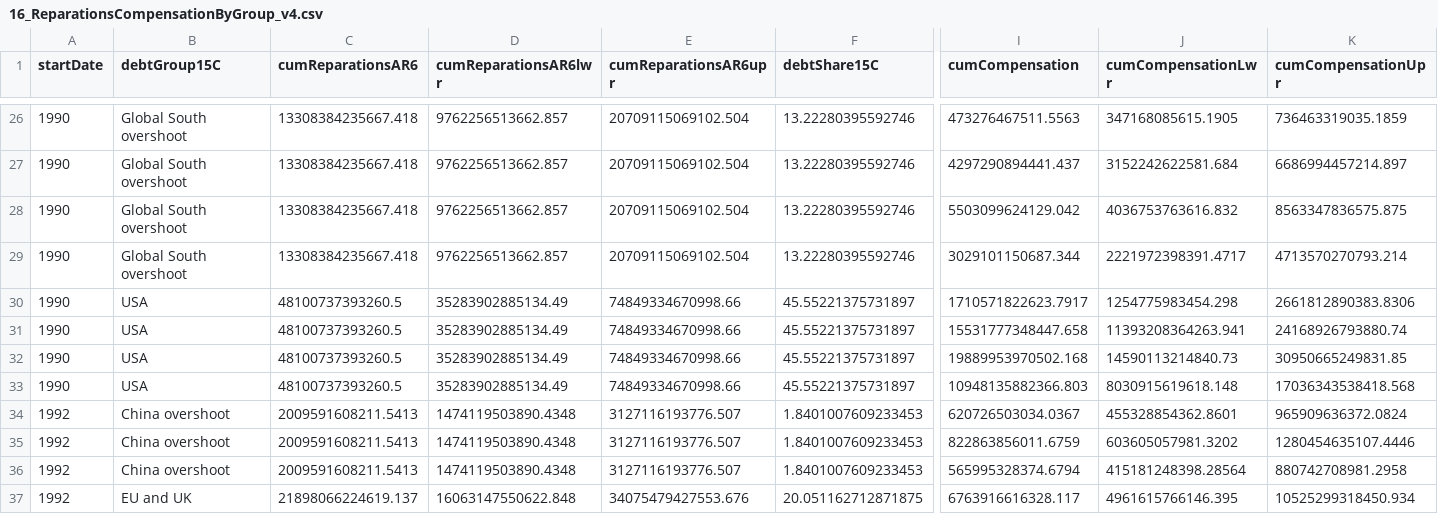
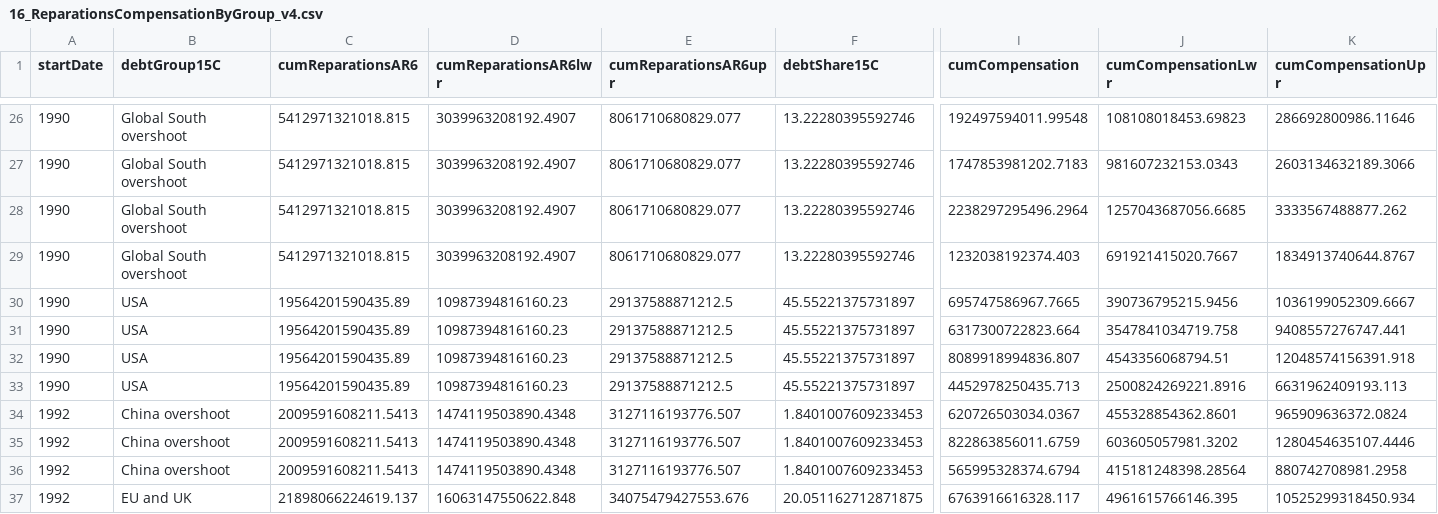
Before and after one commit to bixiou/compensation-atmospheric-appropriation, a CSV file: Analysis/myData/16_ReparationsCompensationByGroup_v4.csv, drawn as a sheet; only a part is shown, gaps mark what is left out; the diff covers the shown part only; the diff names each change by its address in the sheet, - before the commit and + after, or states it on an @@ line.

```diff
--- a/Analysis/myData/16_ReparationsCompensationByGroup_v4.csv
+++ b/Analysis/myData/16_ReparationsCompensationByGroup_v4.csv
-C26:C29 (cumReparationsAR6): 13308384235667.418
+C26:C29 (cumReparationsAR6): 5412971321018.815
-D26:D29 (cumReparationsAR6lwr): 9762256513662.857
+D26:D29 (cumReparationsAR6lwr): 3039963208192.4907
-E26:E29 (cumReparationsAR6upr): 20709115069102.504
+E26:E29 (cumReparationsAR6upr): 8061710680829.077
-I26 (cumCompensation): 473276467511.5563
+I26 (cumCompensation): 192497594011.99548
-J26 (cumCompensationLwr): 347168085615.1905
+J26 (cumCompensationLwr): 108108018453.69823
-K26 (cumCompensationUpr): 736463319035.1859
+K26 (cumCompensationUpr): 286692800986.11646
-I27 (cumCompensation): 4297290894441.437
+I27 (cumCompensation): 1747853981202.7183
-J27 (cumCompensationLwr): 3152242622581.684
+J27 (cumCompensationLwr): 981607232153.0343
-K27 (cumCompensationUpr): 6686994457214.897
+K27 (cumCompensationUpr): 2603134632189.3066
-I28 (cumCompensation): 5503099624129.042
+I28 (cumCompensation): 2238297295496.2964
-J28 (cumCompensationLwr): 4036753763616.832
+J28 (cumCompensationLwr): 1257043687056.6685
-K28 (cumCompensationUpr): 8563347836575.875
+K28 (cumCompensationUpr): 3333567488877.262
-I29 (cumCompensation): 3029101150687.344
+I29 (cumCompensation): 1232038192374.403
-J29 (cumCompensationLwr): 2221972398391.4717
+J29 (cumCompensationLwr): 691921415020.7667
-K29 (cumCompensationUpr): 4713570270793.214
+K29 (cumCompensationUpr): 1834913740644.8767
-C30:C33 (cumReparationsAR6): 48100737393260.5
+C30:C33 (cumReparationsAR6): 19564201590435.89
-D30:D33 (cumReparationsAR6lwr): 35283902885134.49
+D30:D33 (cumReparationsAR6lwr): 10987394816160.23
-E30:E33 (cumReparationsAR6upr): 74849334670998.66
+E30:E33 (cumReparationsAR6upr): 29137588871212.5
-I30 (cumCompensation): 1710571822623.7917
+I30 (cumCompensation): 695747586967.7665
-J30 (cumCompensationLwr): 1254775983454.298
+J30 (cumCompensationLwr): 390736795215.9456
-K30 (cumCompensationUpr): 2661812890383.8306
+K30 (cumCompensationUpr): 1036199052309.6667
-I31 (cumCompensation): 15531777348447.658
+I31 (cumCompensation): 6317300722823.664
-J31 (cumCompensationLwr): 11393208364263.941
+J31 (cumCompensationLwr): 3547841034719.758
-K31 (cumCompensationUpr): 24168926793880.74
+K31 (cumCompensationUpr): 9408557276747.441
-I32 (cumCompensation): 19889953970502.168
+I32 (cumCompensation): 8089918994836.807
-J32 (cumCompensationLwr): 14590113214840.73
+J32 (cumCompensationLwr): 4543356068794.51
-K32 (cumCompensationUpr): 30950665249831.85
+K32 (cumCompensationUpr): 12048574156391.918
-I33 (cumCompensation): 10948135882366.803
+I33 (cumCompensation): 4452978250435.713
-J33 (cumCompensationLwr): 8030915619618.148
+J33 (cumCompensationLwr): 2500824269221.8916
-K33 (cumCompensationUpr): 17036343538418.568
+K33 (cumCompensationUpr): 6631962409193.113
```
Also changed, not shown: 48 edited cells elsewhere in this file, Analysis/Figures/16_barChartData_v4.csv, Analysis/SIdata/Reparations_9030.csv, 10 other files.
